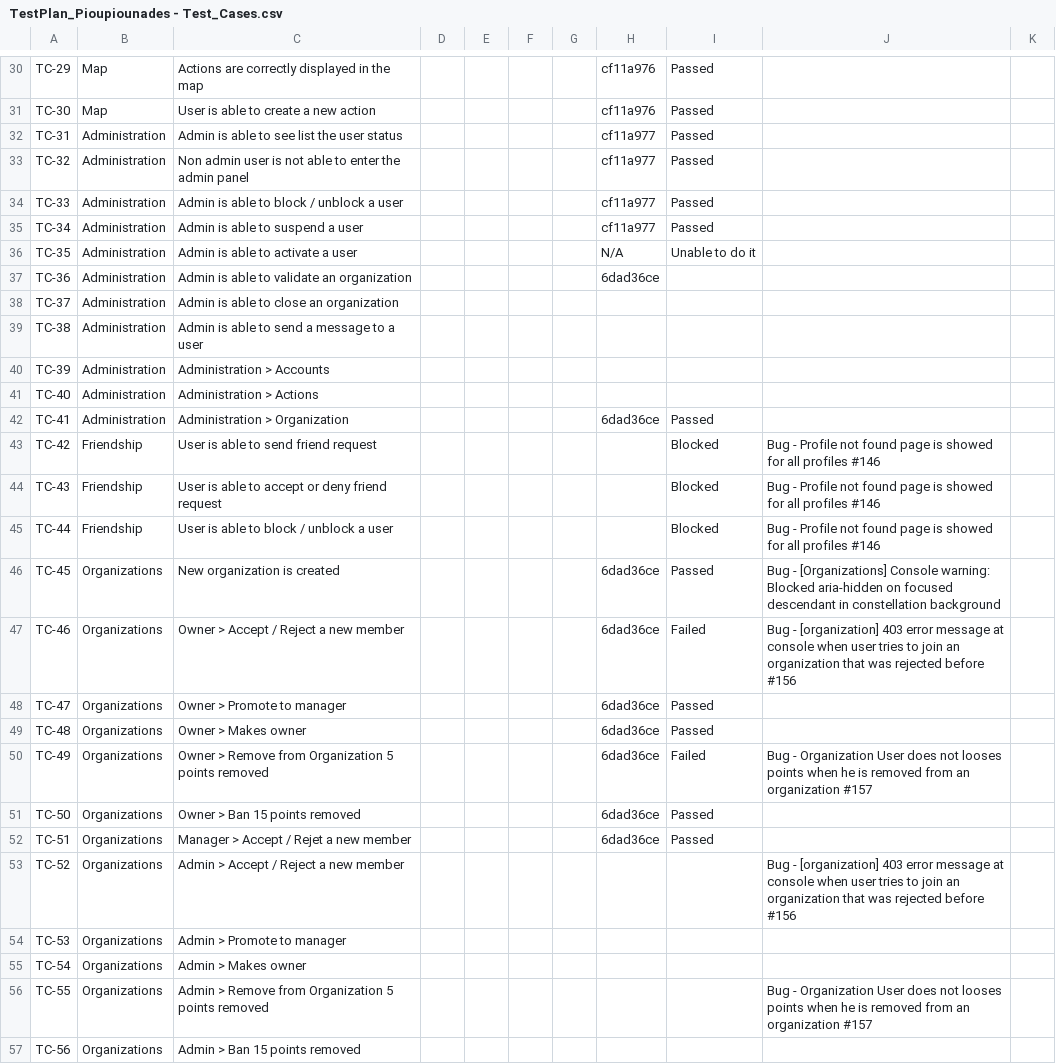
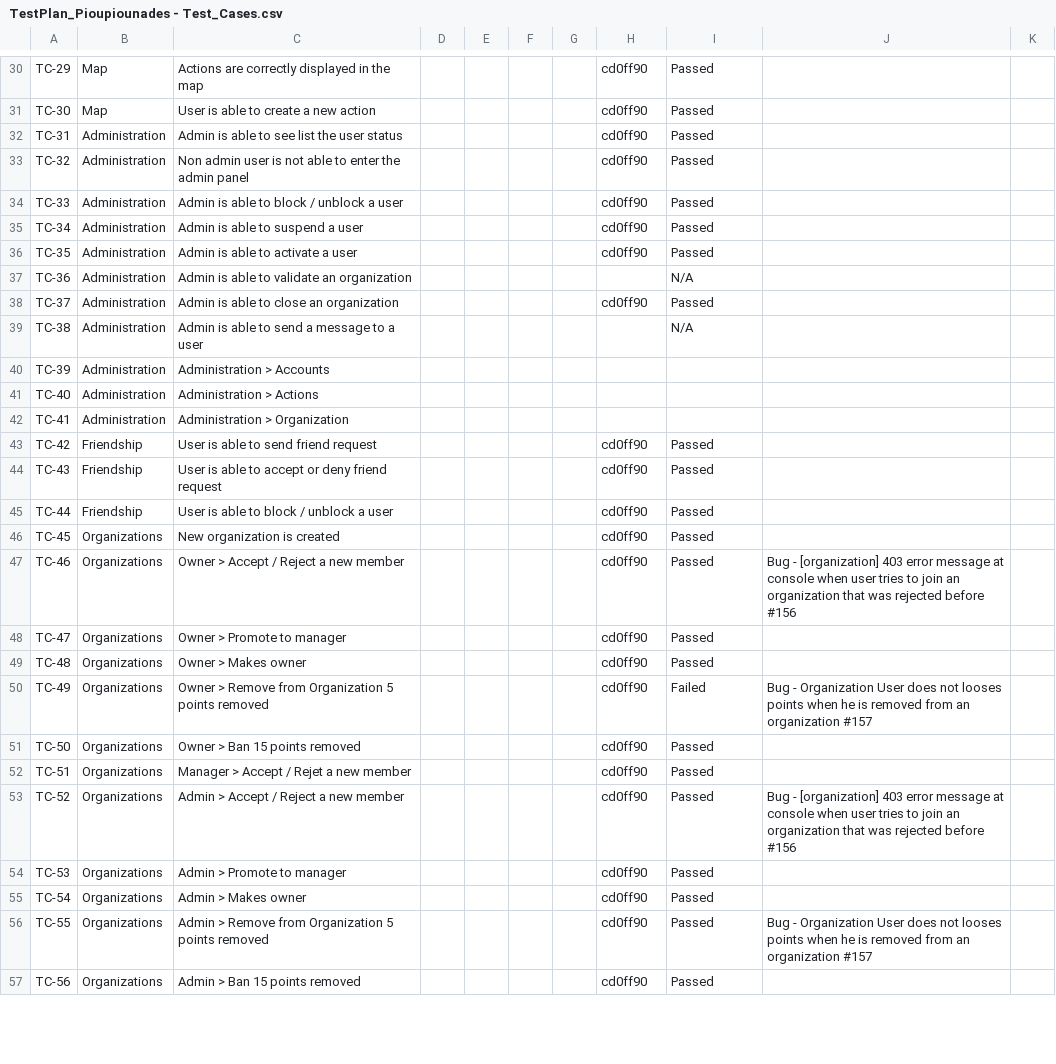
Before and after one commit to Pioupiounade/Transcendance, a CSV file: Docs/TestPlan_Pioupiounades - Test_Cases.csv, drawn as a sheet; only a part is shown, gaps mark what is left out; the diff covers the shown part only; the diff names each change by its address in the sheet, - before the commit and + after, or states it on an @@ line.

```diff
--- a/Docs/TestPlan_Pioupiounades - Test_Cases.csv
+++ b/Docs/TestPlan_Pioupiounades - Test_Cases.csv
-H30:H31: cf11a976
+H30:H31: cd0ff90
-H32:H35: cf11a977
+H32:H35: cd0ff90
-H36: N/A
+H36: cd0ff90
-I36: Unable to do it
+I36: Passed
-H37: 6dad36ce
+H37: (empty)
-I37: (empty)
+I37: N/A
-H38: (empty)
+H38: cd0ff90
-I38: (empty)
+I38: Passed
-I39: (empty)
+I39: N/A
-H42: 6dad36ce
+H42: (empty)
-I42: Passed
+I42: (empty)
-H43:H45: (empty)
+H43:H45: cd0ff90
-I43:I45: Blocked
+I43:I45: Passed
-J43:J45: Bug - Profile not found page is showed for all profiles #146
+J43:J45: (empty)
-H46:H52: 6dad36ce
+H46:H52: cd0ff90
-J46: Bug - [Organizations] Console warning: Blocked aria-hidden on focused descendant in constellation background
+J46: (empty)
-I47: Failed
+I47: Passed
-H53:H57: (empty)
+H53:H57: cd0ff90
-I53:I57: (empty)
+I53:I57: Passed
```
Also changed, not shown: 65 edited cells elsewhere in this file.
